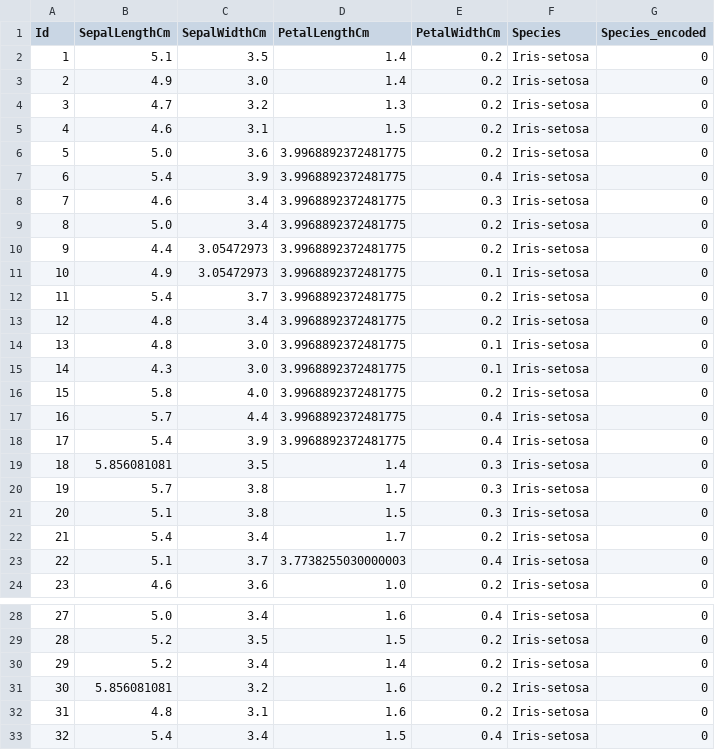
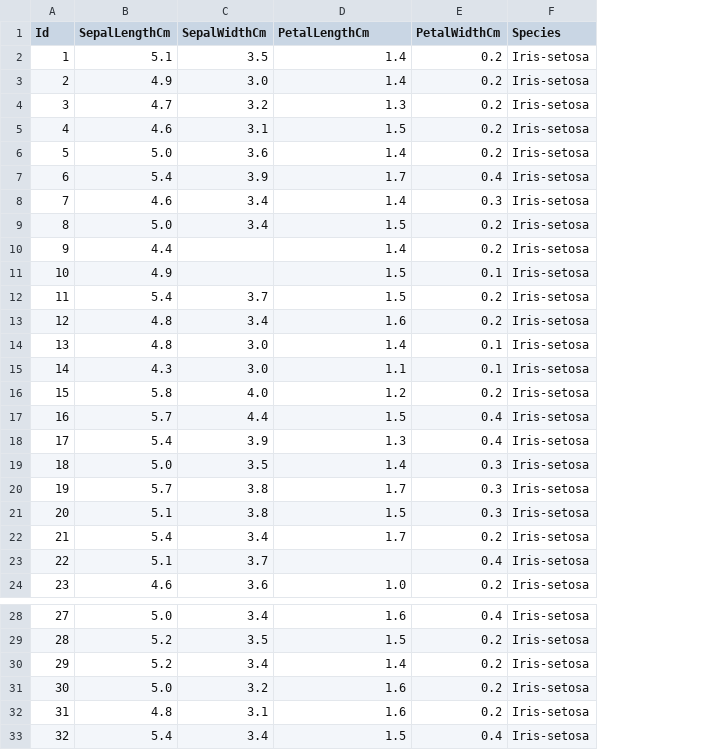
Before and after one commit to mouryapolaka/ML-Modelling-WebApp, a CSV file: res/cleaned_data.csv, drawn as a sheet; only a part is shown, gaps mark what is left out; the diff names each change by its address in the sheet, - before the commit and + after, or states it on an @@ line.

```diff
--- a/res/cleaned_data.csv
+++ b/res/cleaned_data.csv
-column G (Species_encoded), rows 2-24: all 0; rows 28-33: all 0
-D6 (PetalLengthCm): 3.9968892372481775
+D6 (PetalLengthCm): 1.4
-D7 (PetalLengthCm): 3.9968892372481775
+D7 (PetalLengthCm): 1.7
-D8 (PetalLengthCm): 3.9968892372481775
+D8 (PetalLengthCm): 1.4
-D9 (PetalLengthCm): 3.9968892372481775
+D9 (PetalLengthCm): 1.5
-C10:C11 (SepalWidthCm): 3.05472973
+C10:C11 (SepalWidthCm): (empty)
-D10 (PetalLengthCm): 3.9968892372481775
+D10 (PetalLengthCm): 1.4
-D11:D12 (PetalLengthCm): 3.9968892372481775
+D11:D12 (PetalLengthCm): 1.5
-D13 (PetalLengthCm): 3.9968892372481775
+D13 (PetalLengthCm): 1.6
-D14 (PetalLengthCm): 3.9968892372481775
+D14 (PetalLengthCm): 1.4
-D15 (PetalLengthCm): 3.9968892372481775
+D15 (PetalLengthCm): 1.1
-D16 (PetalLengthCm): 3.9968892372481775
+D16 (PetalLengthCm): 1.2
-D17 (PetalLengthCm): 3.9968892372481775
+D17 (PetalLengthCm): 1.5
-D18 (PetalLengthCm): 3.9968892372481775
+D18 (PetalLengthCm): 1.3
-B19 (SepalLengthCm): 5.856081081
+B19 (SepalLengthCm): 5.0
-D23 (PetalLengthCm): 3.7738255030000003
+D23 (PetalLengthCm): (empty)
-B31 (SepalLengthCm): 5.856081081
+B31 (SepalLengthCm): 5.0
```
Also changed, not shown: 1 other file.
